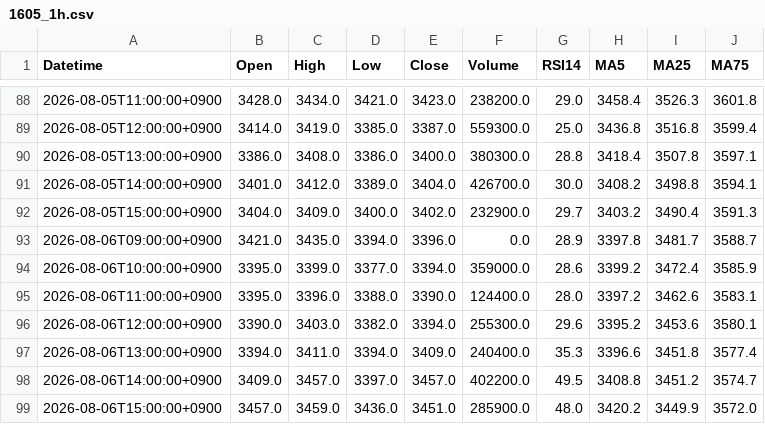
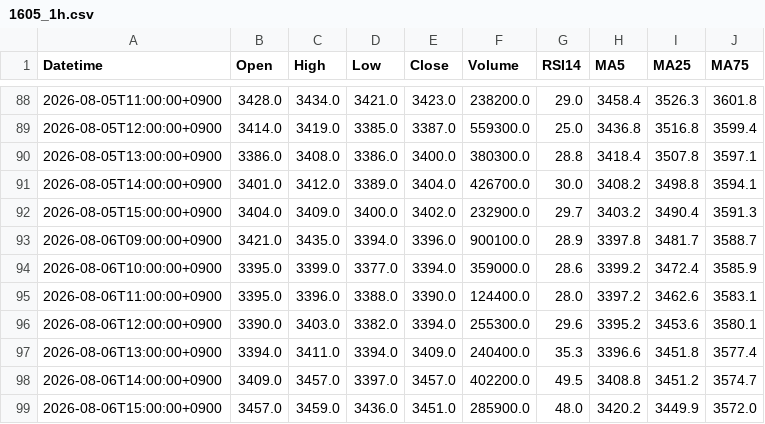
Before and after one commit to yamaccu/marketdata, a CSV file: data/1605_1h.csv, drawn as a sheet; only a part is shown, gaps mark what is left out.

```diff
--- a/data/1605_1h.csv
+++ b/data/1605_1h.csv
@@ -92,3 +92,3 @@ Datetime,Open,High,Low,Close,Volume,RSI14,MA5,MA25,MA75
 2026-08-05T15:00:00+0900,3404.0,3409.0,3400.0,3402.0,232900.0,29.7,3403.2,3490.4,3591.3
-2026-08-06T09:00:00+0900,3421.0,3435.0,3394.0,3396.0,0.0,28.9,3397.8,3481.7,3588.7
+2026-08-06T09:00:00+0900,3421.0,3435.0,3394.0,3396.0,900100.0,28.9,3397.8,3481.7,3588.7
 2026-08-06T10:00:00+0900,3395.0,3399.0,3377.0,3394.0,359000.0,28.6,3399.2,3472.4,3585.9
```
Also changed, not shown: data/7011_1h.csv, data/bitcoin.csv, 2 other files.
